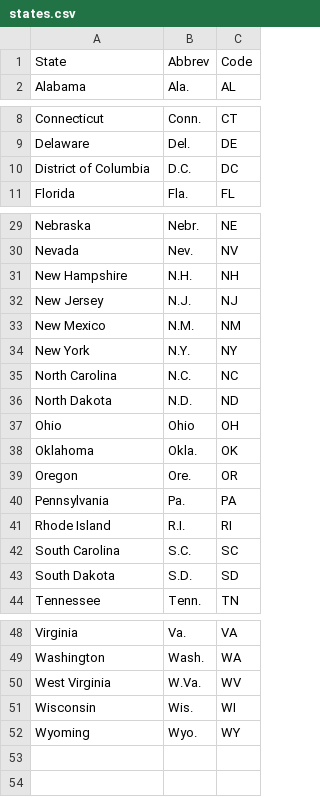
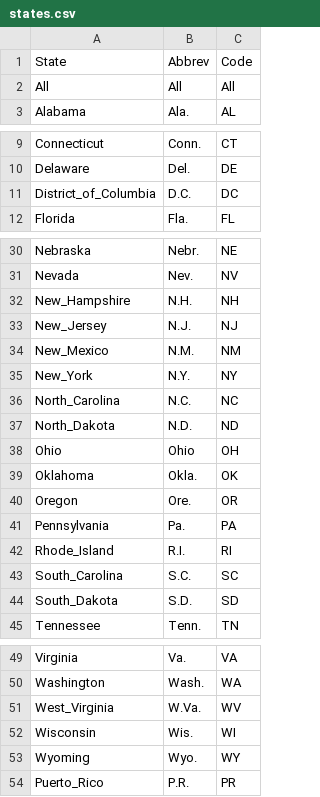
Before and after one commit to liphardt/diversity-GISAID, a CSV file: case_data/states.csv, drawn as a sheet; only a part is shown, gaps mark what is left out.

```diff
--- a/case_data/states.csv
+++ b/case_data/states.csv
@@ -1,2 +1,3 @@
 "State","Abbrev","Code"
+"All","All","All"
 "Alabama","Ala.","AL"
@@ -9,3 +10,3 @@
 "Delaware","Del.","DE"
-"District of Columbia","D.C.","DC"
+"District_of_Columbia","D.C.","DC"
 "Florida","Fla.","FL"
@@ -30,8 +31,8 @@
 "Nevada","Nev.","NV"
-"New Hampshire","N.H.","NH"
-"New Jersey","N.J.","NJ"
-"New Mexico","N.M.","NM"
-"New York","N.Y.","NY"
-"North Carolina","N.C.","NC"
-"North Dakota","N.D.","ND"
+"New_Hampshire","N.H.","NH"
+"New_Jersey","N.J.","NJ"
+"New_Mexico","N.M.","NM"
+"New_York","N.Y.","NY"
+"North_Carolina","N.C.","NC"
+"North_Dakota","N.D.","ND"
 "Ohio","Ohio","OH"
@@ -40,5 +41,5 @@
 "Pennsylvania","Pa.","PA"
-"Rhode Island","R.I.","RI"
-"South Carolina","S.C.","SC"
-"South Dakota","S.D.","SD"
+"Rhode_Island","R.I.","RI"
+"South_Carolina","S.C.","SC"
+"South_Dakota","S.D.","SD"
 "Tennessee","Tenn.","TN"
@@ -49,4 +50,5 @@
 "Washington","Wash.","WA"
-"West Virginia","W.Va.","WV"
+"West_Virginia","W.Va.","WV"
 "Wisconsin","Wis.","WI"
 "Wyoming","Wyo.","WY"
+"Puerto_Rico","P.R.","PR"
```
Also changed, not shown: 6 other files.
